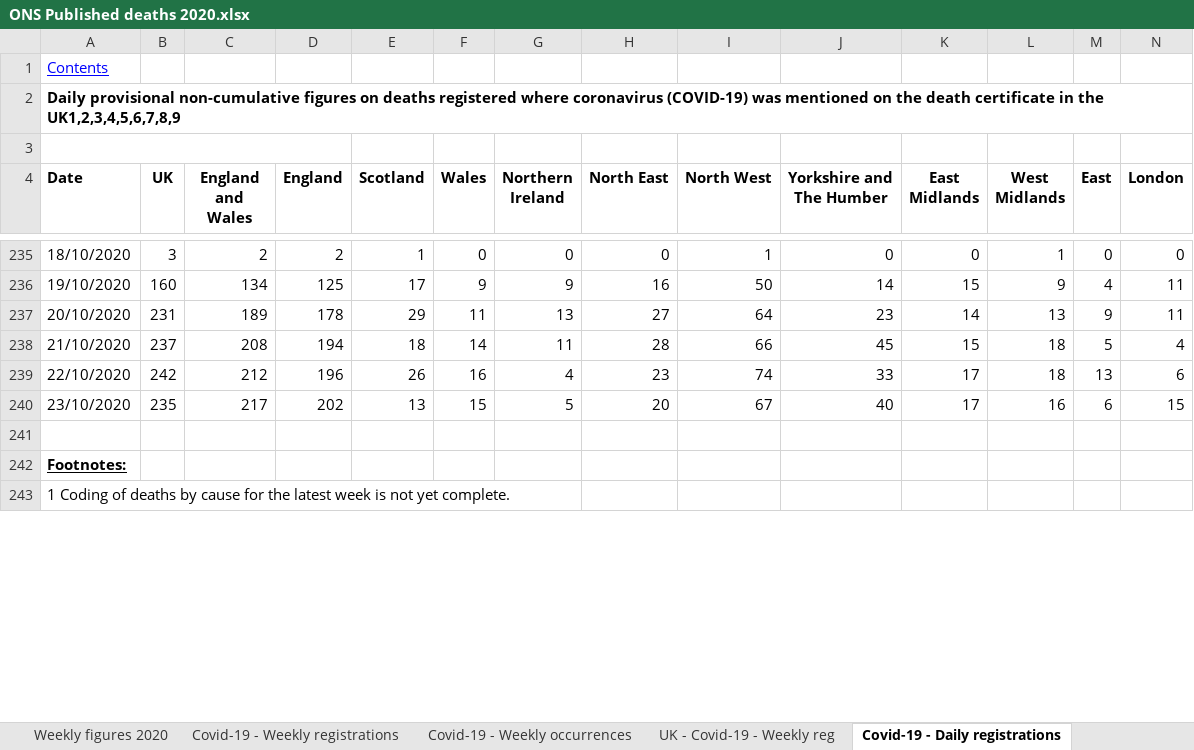
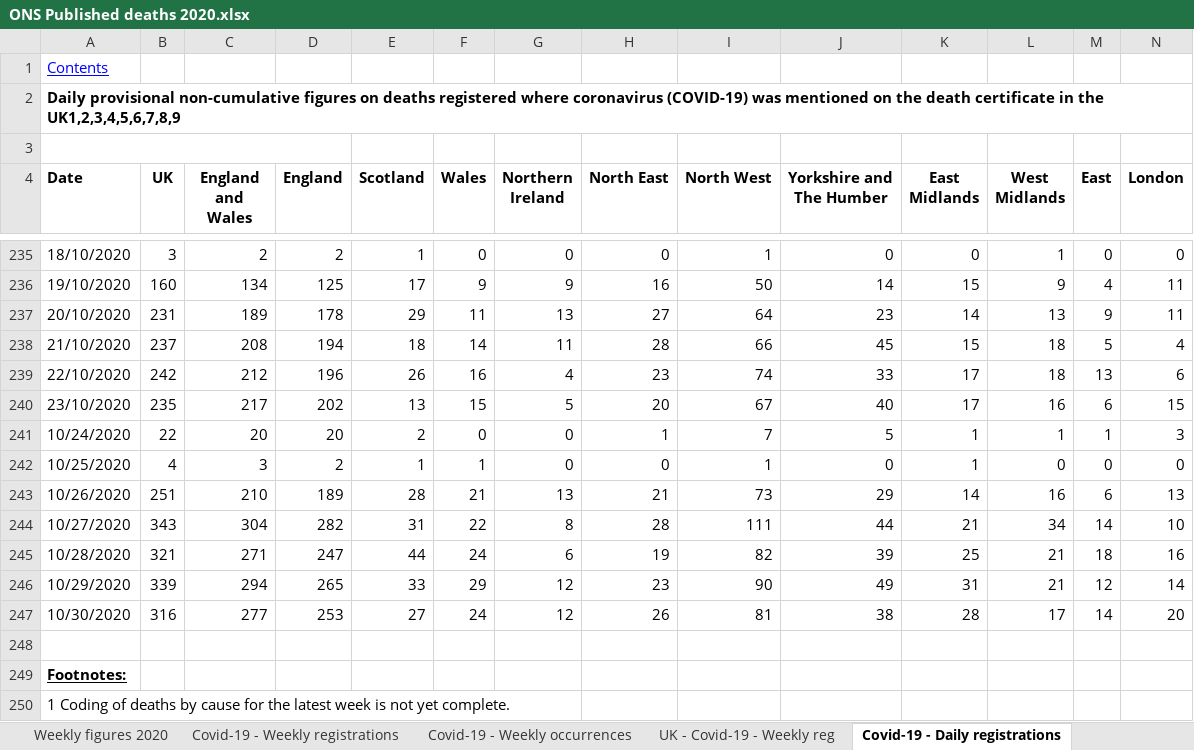
Before and after one commit to MARYDS/Coronavirus---Power-BI---Using-Gov-UK-API, an Excel workbook: Power BI/data/ONS Published deaths 2020.xlsx, sheet Covid-19 - Daily registrations, drawn as a sheet; only a part is shown, gaps mark what is left out; values as stored, in another font and other column widths than the file's, no borders; rows hold the shown columns only; the diff names each change by its address in the sheet, - before the commit and + after, or states it on an @@ line.

```diff
--- a/Power BI/data/ONS Published deaths 2020.xlsx (sheet Covid-19 - Daily registrations)
+++ b/Power BI/data/ONS Published deaths 2020.xlsx (sheet Covid-19 - Daily registrations)
+row 241: 10/24/2020 | 22 | 20 | 20 | 2 | 0 | 0 | 1 | 7 | 5 | 1 | 1 | 1 | 3
+row 242: 10/25/2020 | 4 | 3 | 2 | 1 | 1 | 0 | 0 | 1 | 0 | 1 | 0 | 0 | 0
+row 243: 10/26/2020 | 251 | 210 | 189 | 28 | 21 | 13 | 21 | 73 | 29 | 14 | 16 | 6 | 13
+row 244: 10/27/2020 | 343 | 304 | 282 | 31 | 22 | 8 | 28 | 111 | 44 | 21 | 34 | 14 | 10
+row 245: 10/28/2020 | 321 | 271 | 247 | 44 | 24 | 6 | 19 | 82 | 39 | 25 | 21 | 18 | 16
+row 246: 10/29/2020 | 339 | 294 | 265 | 33 | 29 | 12 | 23 | 90 | 49 | 31 | 21 | 12 | 14
+row 247: 10/30/2020 | 316 | 277 | 253 | 27 | 24 | 12 | 26 | 81 | 38 | 28 | 17 | 14 | 20
```
Also changed, not shown: sheet Covid-19 - Daily occurrences, sheet Covid-19 - Weekly occurrences, sheet Covid-19 - Place of occurrence, sheet Weekly figures 2020, sheet Covid-19 - Weekly registrations, sheet UK - Covid-19 - Weekly reg, 1 more sheet, 4 other files.
